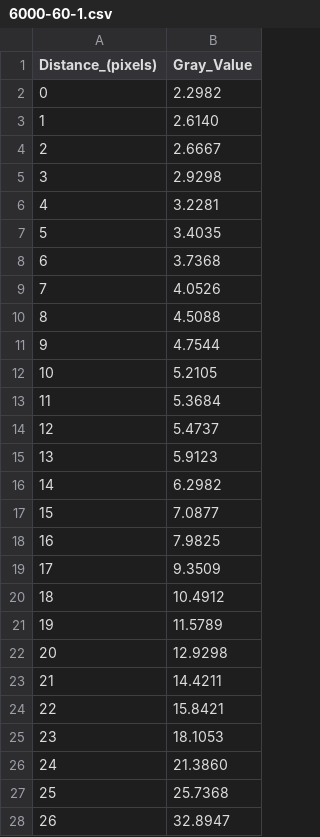
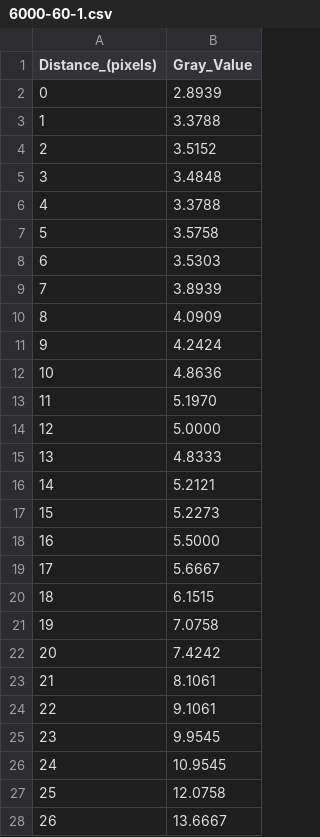
Before and after one commit to amauryperson-beep/Code-MODAL, a CSV file: mesures/Imageur_beta/Données brutes/6000-60-1.csv, drawn as a sheet; only a part is shown; the diff covers the shown part only.

```diff
--- a/mesures/Imageur_beta/Données brutes/6000-60-1.csv
+++ b/mesures/Imageur_beta/Données brutes/6000-60-1.csv
@@ -1,28 +1,28 @@
 Distance_(pixels),Gray_Value
-0,2.2982
-1,2.6140
-2,2.6667
-3,2.9298
-4,3.2281
-5,3.4035
-6,3.7368
-7,4.0526
-8,4.5088
-9,4.7544
-10,5.2105
-11,5.3684
-12,5.4737
-13,5.9123
-14,6.2982
-15,7.0877
-16,7.9825
-17,9.3509
-18,10.4912
-19,11.5789
-20,12.9298
-21,14.4211
-22,15.8421
-23,18.1053
-24,21.3860
-25,25.7368
-26,32.8947
+0,2.8939
+1,3.3788
+2,3.5152
+3,3.4848
+4,3.3788
+5,3.5758
+6,3.5303
+7,3.8939
+8,4.0909
+9,4.2424
+10,4.8636
+11,5.1970
+12,5.0000
+13,4.8333
+14,5.2121
+15,5.2273
+16,5.5000
+17,5.6667
+18,6.1515
+19,7.0758
+20,7.4242
+21,8.1061
+22,9.1061
+23,9.9545
+24,10.9545
+25,12.0758
+26,13.6667
```
Also changed, not shown: 6 added rows and 41 edited cells elsewhere in this file, mesures/Imageur_beta/Données brutes/5840-15-1.csv, mesures/Imageur_beta/Données brutes/5840-15-2.csv, 3 other files.
